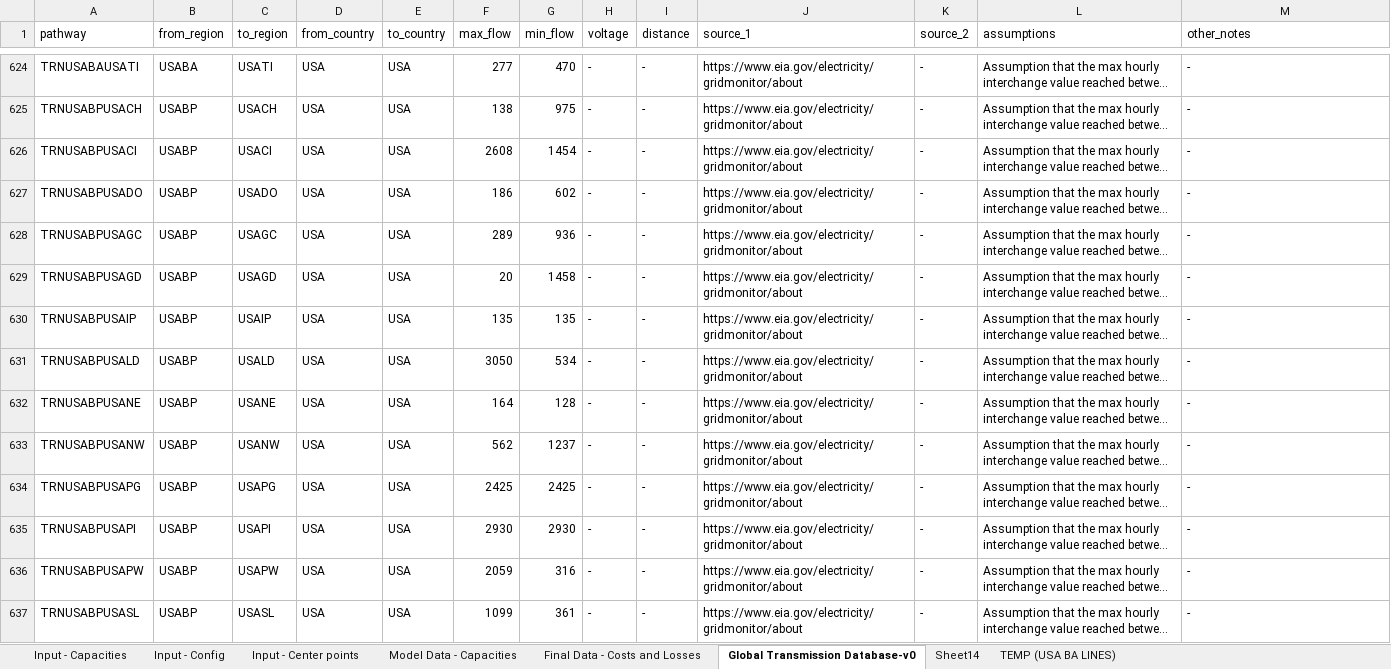
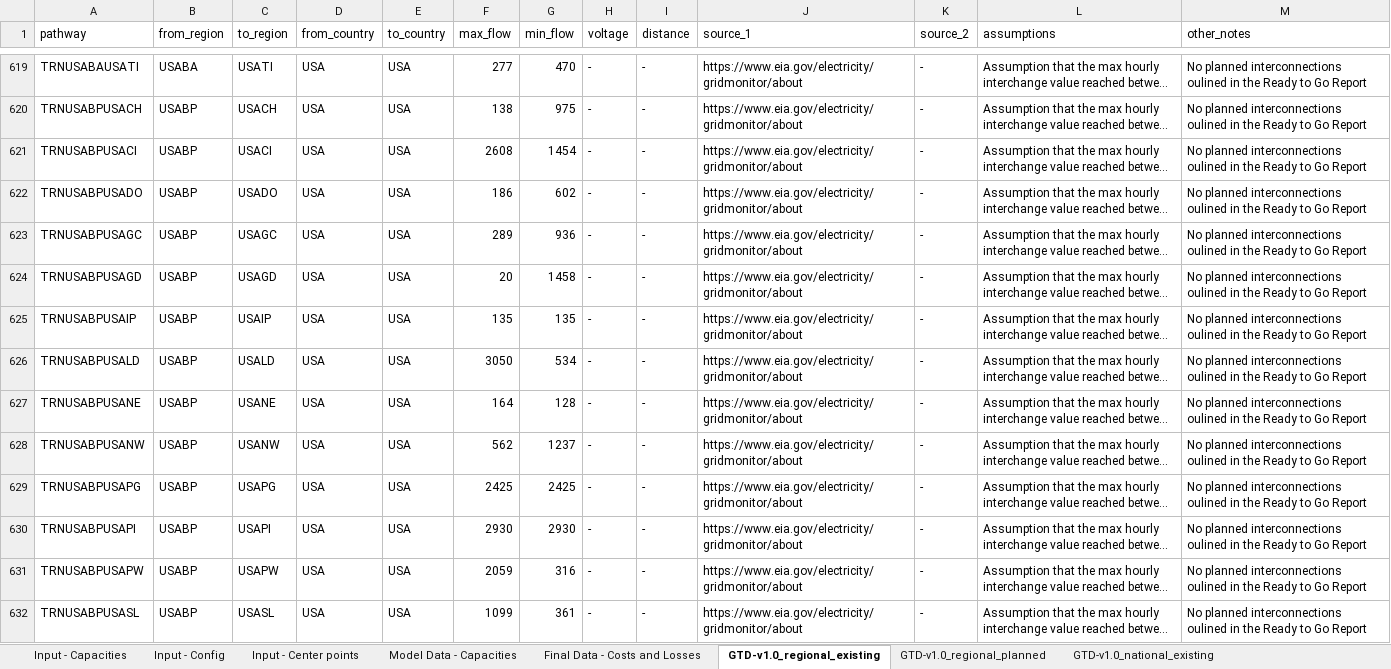
Before and after one commit to Electricity-Transmission-Database/electricity-transmission-database, an Excel workbook: data/global_transmission_data.xlsx, sheet GTD-v1.0_regional_existing, drawn as a sheet; only a part is shown, gaps mark what is left out; long unchanged cells end in …; values as stored, in another font and other column widths than the file's, no cell formats; charts and pictures not drawn; addresses are those after the commit; the diff covers the shown part only; the diff names each change by its address in the sheet, - before the commit and + after, or states it on an @@ line.

```diff
--- a/data/global_transmission_data.xlsx (sheet GTD-v1.0_regional_existing)
+++ b/data/global_transmission_data.xlsx (sheet GTD-v1.0_regional_existing)
-sheet tab: Global Transmission Database-v0
+sheet tab: GTD-v1.0_regional_existing
-sheet tab: Sheet14
+sheet tab: GTD-v1.0_regional_planned
+sheet tab: GTD-v1.0_national_existing
-M619:M632 (other_notes): -
+M619:M632 (other_notes): No planned interconnections oulined in the Ready to Go Report
```
Also changed, not shown: 5 added rows, 5 removed rows and 308 edited cells elsewhere in this sheet, sheet GTD-v1.0_regional_planned, sheet Model Data - Capacities, sheet Input - Capacities, sheet Input - Config, sheet Final Data - Costs and Losses, other sheet tabs, cell formats, formulas that keep their value, charts or pictures, 1 other file.
